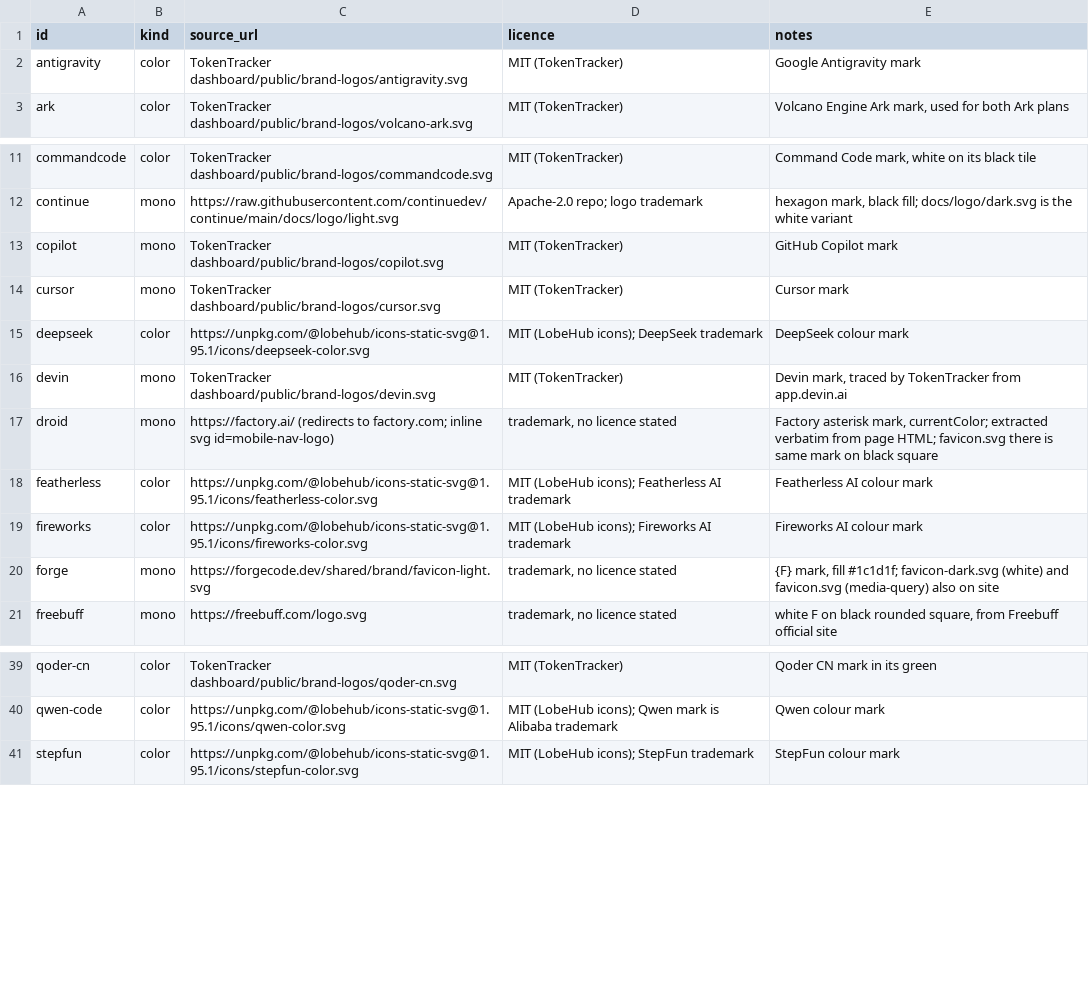
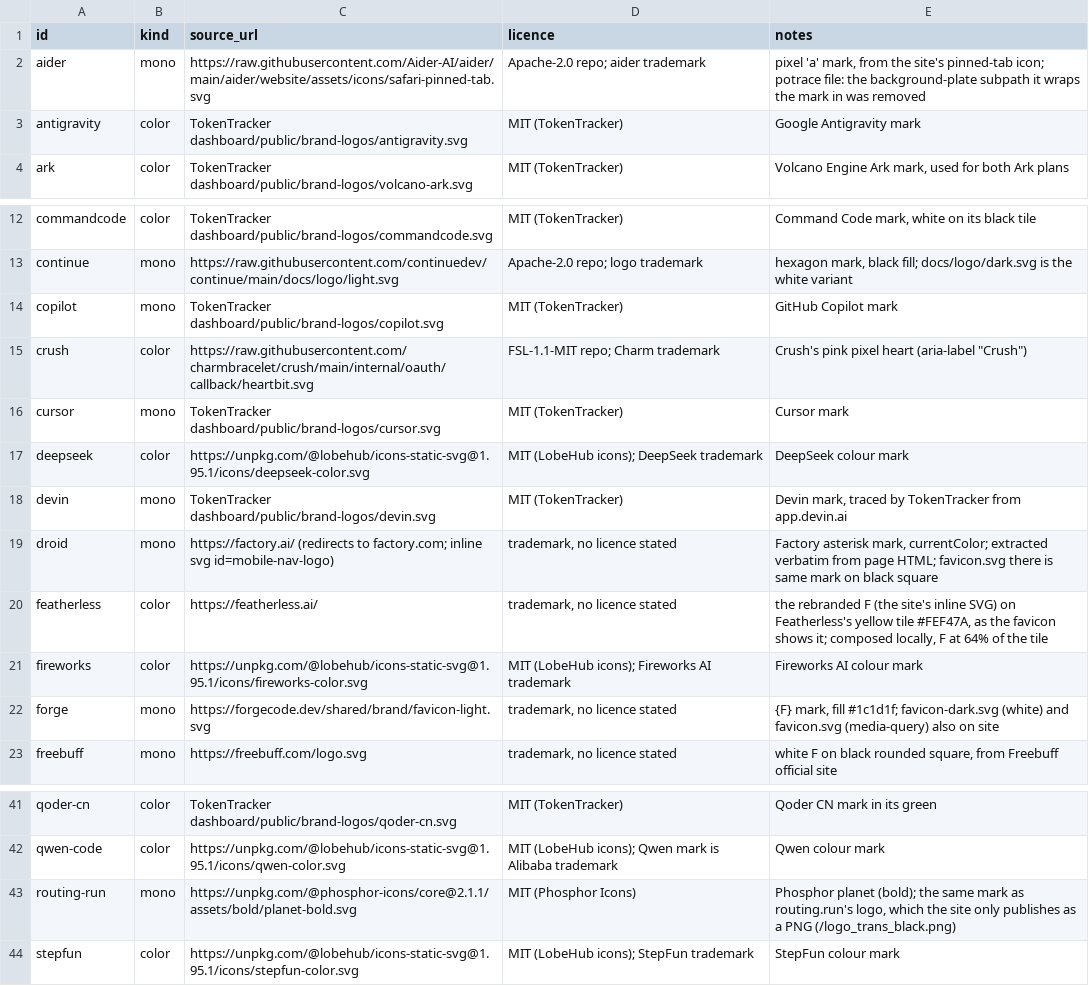
Before and after one commit to c-wenlong/quiver, a TSV file: app/Sources/QuiverCore/Resources/harness-icons.tsv, drawn as a sheet; only a part is shown, gaps mark what is left out.

```diff
--- a/app/Sources/QuiverCore/Resources/harness-icons.tsv
+++ b/app/Sources/QuiverCore/Resources/harness-icons.tsv
@@ -1,2 +1,3 @@
 id	kind	source_url	licence	notes
+aider	mono	https://raw.githubusercontent.com/Aider-AI/aider/main/aider/website/assets/icons/safari-pinned-tab.svg	Apache-2.0 repo; aider trademark	pixel 'a' mark, from the site's pinned-tab icon; potrace file: the background-plate subpath it wraps the mark in was removed
 antigravity	color	TokenTracker dashboard/public/brand-logos/antigravity.svg	MIT (TokenTracker)	Google Antigravity mark
@@ -13,2 +14,3 @@ continue	mono	https://raw.githubusercontent.com/continuedev/continue/main/docs/l
 copilot	mono	TokenTracker dashboard/public/brand-logos/copilot.svg	MIT (TokenTracker)	GitHub Copilot mark
+crush	color	https://raw.githubusercontent.com/charmbracelet/crush/main/internal/oauth/callback/heartbit.svg	FSL-1.1-MIT repo; Charm trademark	"Crush's pink pixel heart (aria-label ""Crush"")"
 cursor	mono	TokenTracker dashboard/public/brand-logos/cursor.svg	MIT (TokenTracker)	Cursor mark
@@ -17,3 +19,3 @@ devin	mono	TokenTracker dashboard/public/brand-logos/devin.svg	MIT (TokenTracker
 droid	mono	https://factory.ai/ (redirects to factory.com; inline svg id=mobile-nav-logo)	trademark, no licence stated	Factory asterisk mark, currentColor; extracted verbatim from page HTML; favicon.svg there is same mark on black square
-featherless	color	https://unpkg.com/@lobehub/icons-static-svg@1.95.1/icons/featherless-color.svg	MIT (LobeHub icons); Featherless AI trademark	Featherless AI colour mark
+featherless	color	https://featherless.ai/	trademark, no licence stated	the rebranded F (the site's inline SVG) on Featherless's yellow tile #FEF47A, as the favicon shows it; composed locally, F at 64% of the tile
 fireworks	color	https://unpkg.com/@lobehub/icons-static-svg@1.95.1/icons/fireworks-color.svg	MIT (LobeHub icons); Fireworks AI trademark	Fireworks AI colour mark
@@ -40,2 +42,3 @@ qoder-cn	color	TokenTracker dashboard/public/brand-logos/qoder-cn.svg	MIT (Token
 qwen-code	color	https://unpkg.com/@lobehub/icons-static-svg@1.95.1/icons/qwen-color.svg	MIT (LobeHub icons); Qwen mark is Alibaba trademark	Qwen colour mark
+routing-run	mono	https://unpkg.com/@phosphor-icons/core@2.1.1/assets/bold/planet-bold.svg	MIT (Phosphor Icons)	Phosphor planet (bold); the same mark as routing.run's logo, which the site only publishes as a PNG (/logo_trans_black.png)
 stepfun	color	https://unpkg.com/@lobehub/icons-static-svg@1.95.1/icons/stepfun-color.svg	MIT (LobeHub icons); StepFun trademark	StepFun colour mark
```
Also changed, not shown: 8 other files.
